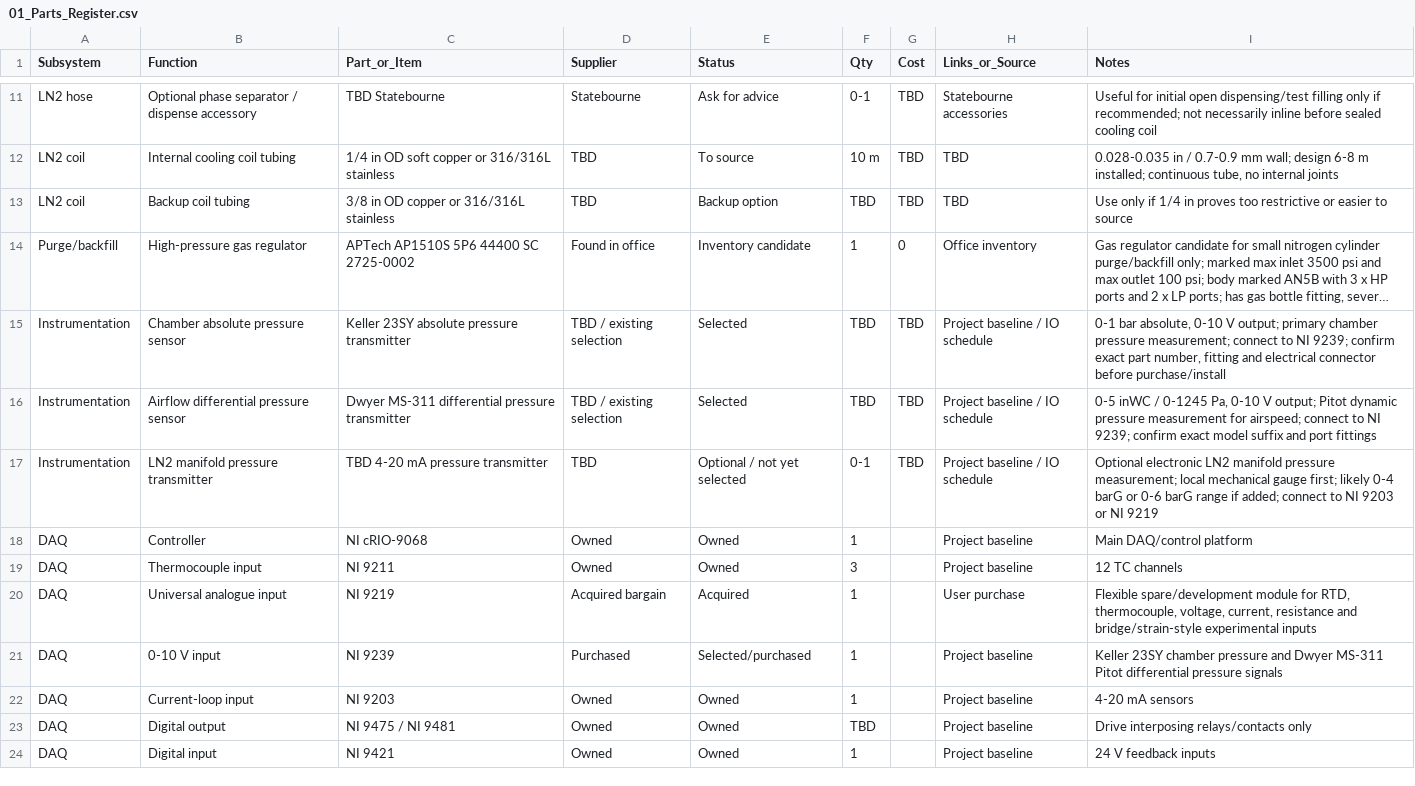
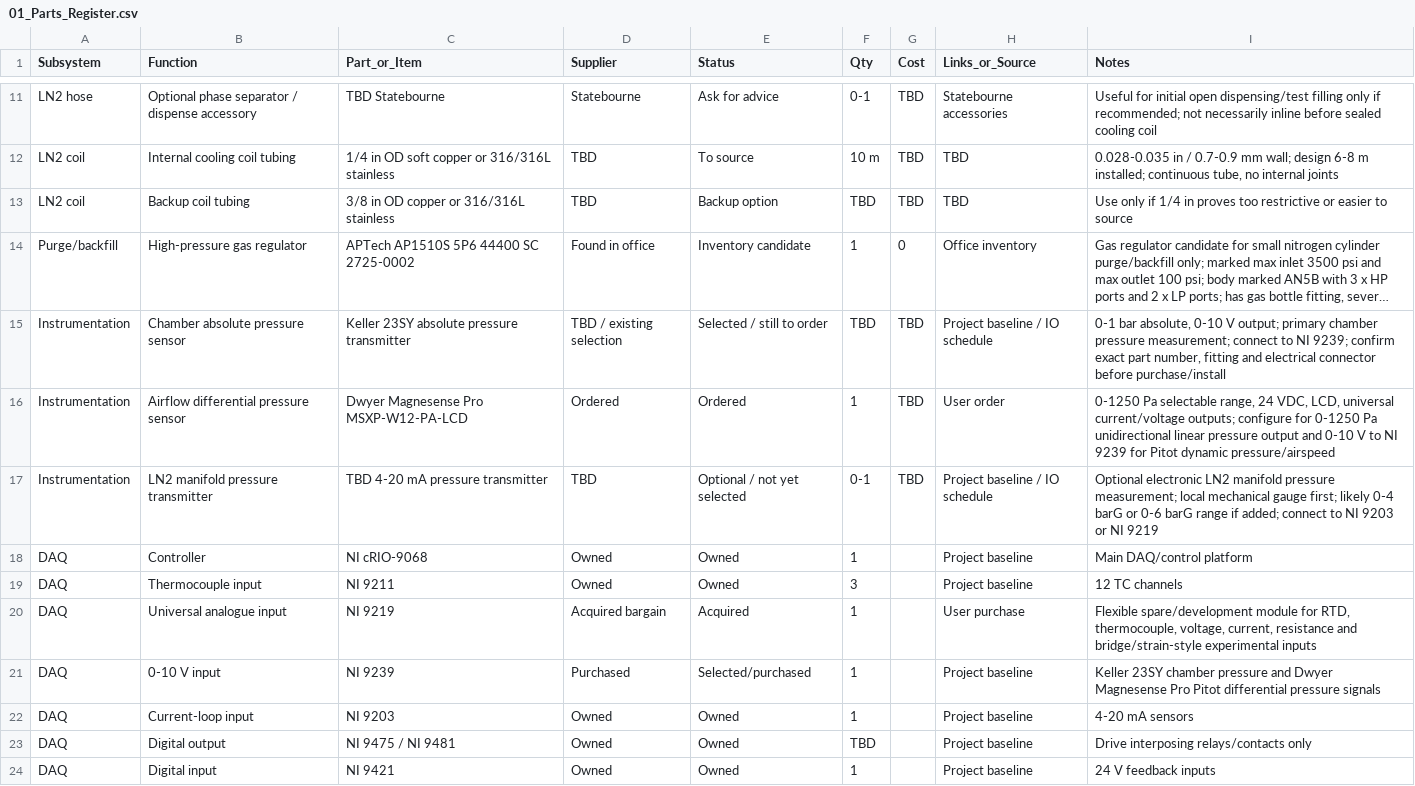
Before and after one commit to CreoKinetics/RB-Wingsuite-Environmental-Chamber, a CSV file: 01_Parts_Register.csv, drawn as a sheet; only a part is shown, gaps mark what is left out; long unchanged cells end in …; the diff names each change by its address in the sheet, - before the commit and + after, or states it on an @@ line.

Commit message:
Mark Dwyer Magnesense Pro DP transmitter ordered

```diff
--- a/01_Parts_Register.csv
+++ b/01_Parts_Register.csv
-E15 (Status): Selected
+E15 (Status): Selected / still to order
-C16 (Part_or_Item): Dwyer MS-311 differential pressure transmitter
+C16 (Part_or_Item): Dwyer Magnesense Pro MSXP-W12-PA-LCD
-D16 (Supplier): TBD / existing selection
+D16 (Supplier): Ordered
-E16 (Status): Selected
+E16 (Status): Ordered
-F16 (Qty): TBD
+F16 (Qty): 1
-H16 (Links_or_Source): Project baseline / IO schedule
+H16 (Links_or_Source): User order
-I16 (Notes): 0-5 inWC / 0-1245 Pa, 0-10 V output; Pitot dynamic pressure measurement for airspeed; connect to NI 9239; confirm exact model suffix and port fittings
+I16 (Notes): 0-1250 Pa selectable range, 24 VDC, LCD, universal current/voltage outputs; configure for 0-1250 Pa unidirectional linear pressure output and 0-10 V to NI 9239 for Pitot dynamic pressure/airspeed
-I21 (Notes): …and Dwyer MS-311 Pitot differential…
+I21 (Notes): …and Dwyer Magnesense Pro Pitot differential…
```
